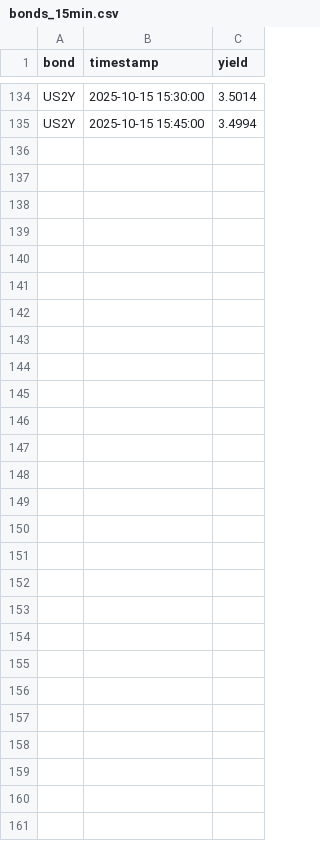
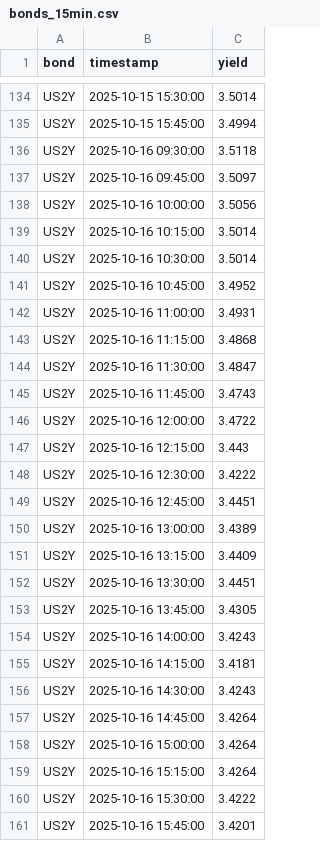
Before and after one commit to pawan-pro/CLI-Finance-Terminal, a CSV file: approach 2.0/data/bonds_15min.csv, drawn as a sheet; only a part is shown, gaps mark what is left out.

```diff
--- a/approach 2.0/data/bonds_15min.csv
+++ b/approach 2.0/data/bonds_15min.csv
@@ -135 +135,27 @@ US2Y,2025-10-15 15:30:00,3.5014
 US2Y,2025-10-15 15:45:00,3.4994
+US2Y,2025-10-16 09:30:00,3.5118
+US2Y,2025-10-16 09:45:00,3.5097
+US2Y,2025-10-16 10:00:00,3.5056
+US2Y,2025-10-16 10:15:00,3.5014
+US2Y,2025-10-16 10:30:00,3.5014
+US2Y,2025-10-16 10:45:00,3.4952
+US2Y,2025-10-16 11:00:00,3.4931
+US2Y,2025-10-16 11:15:00,3.4868
+US2Y,2025-10-16 11:30:00,3.4847
+US2Y,2025-10-16 11:45:00,3.4743
+US2Y,2025-10-16 12:00:00,3.4722
+US2Y,2025-10-16 12:15:00,3.443
+US2Y,2025-10-16 12:30:00,3.4222
+US2Y,2025-10-16 12:45:00,3.4451
+US2Y,2025-10-16 13:00:00,3.4389
+US2Y,2025-10-16 13:15:00,3.4409
+US2Y,2025-10-16 13:30:00,3.4451
+US2Y,2025-10-16 13:45:00,3.4305
+US2Y,2025-10-16 14:00:00,3.4243
+US2Y,2025-10-16 14:15:00,3.4181
+US2Y,2025-10-16 14:30:00,3.4243
+US2Y,2025-10-16 14:45:00,3.4264
+US2Y,2025-10-16 15:00:00,3.4264
+US2Y,2025-10-16 15:15:00,3.4264
+US2Y,2025-10-16 15:30:00,3.4222
+US2Y,2025-10-16 15:45:00,3.4201
```
Also changed, not shown: approach 2.0/data/sector2_etf_15min.csv, approach 2.0/data/vix_15min.csv, 21 other files.
